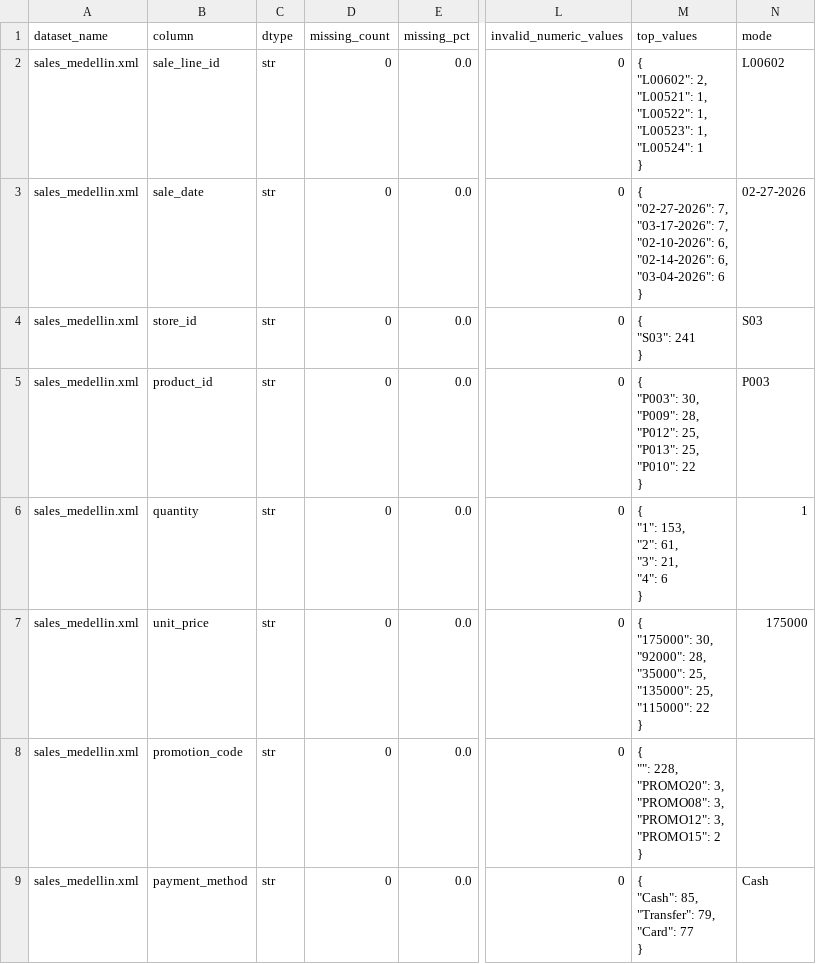
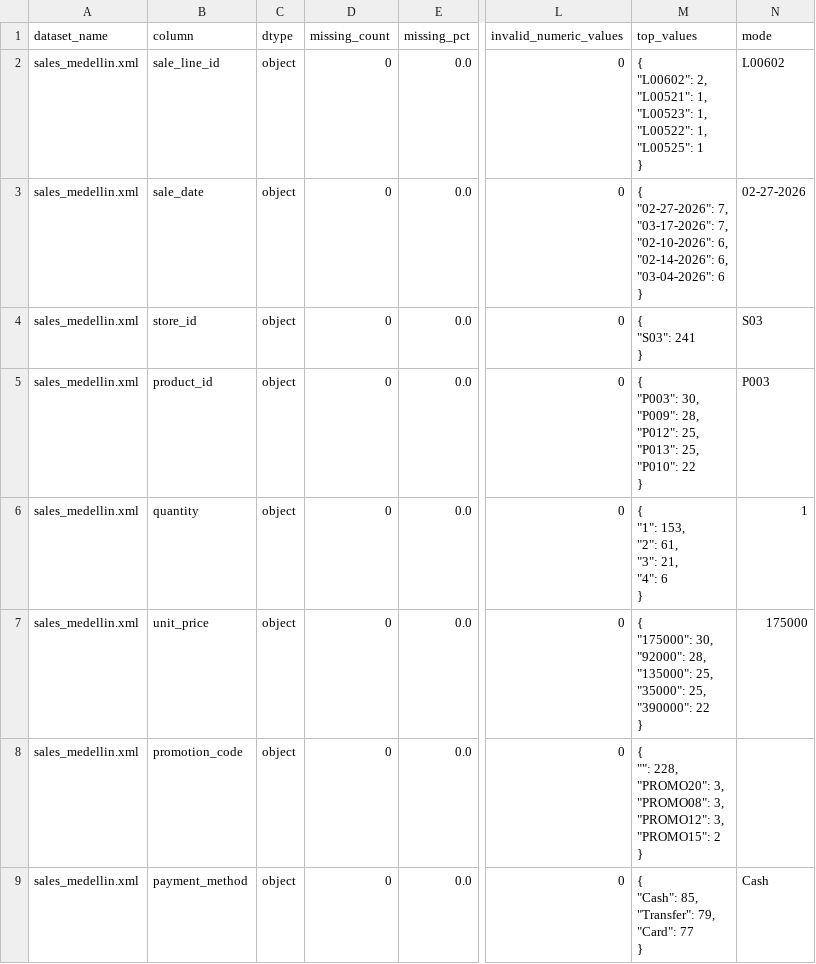
Before and after one commit to Sxg0673/lab1b-retail-analytics-pipeline, a CSV file: docs/eda_outputs/perfiles/xml/sales_medellin.xml_columns.csv, drawn as a sheet; only a part is shown, gaps mark what is left out; ↵ is a line break in a cell; the diff names each change by its address in the sheet, - before the commit and + after, or states it on an @@ line.

```diff
--- a/docs/eda_outputs/perfiles/xml/sales_medellin.xml_columns.csv
+++ b/docs/eda_outputs/perfiles/xml/sales_medellin.xml_columns.csv
-C2:C9 (dtype): str
+C2:C9 (dtype): object
-M2 (top_values): …"L00521": 1, ↵ "L00522": 1, ↵ "L00523": 1, ↵ "L00524": 1 ↵ }
+M2 (top_values): …"L00521": 1, ↵ "L00523": 1, ↵ "L00522": 1, ↵ "L00525": 1 ↵ }
-M7 (top_values): …"92000": 28, ↵ "35000": 25, ↵ "135000": 25, ↵ "115000": 22 ↵ }
+M7 (top_values): …"92000": 28, ↵ "135000": 25, ↵ "35000": 25, ↵ "390000": 22 ↵ }
```
Also changed, not shown: docs/eda_outputs/perfiles/csv/products.csv_columns.csv, docs/eda_outputs/perfiles/csv/promotions.csv_columns.csv, 21 other files.
